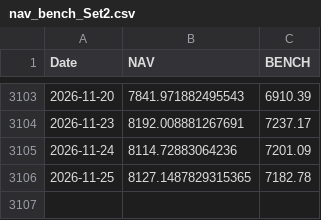
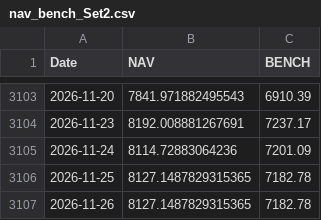
Before and after one commit to assetcontrolpro-ai/ACP-Fund-NAV, a CSV file: nav_bench_Set2.csv, drawn as a sheet; only a part is shown, gaps mark what is left out.

Commit message:
Update nav_bench_Set2.csv

```diff
--- a/nav_bench_Set2.csv
+++ b/nav_bench_Set2.csv
@@ -3106 +3106,2 @@ Date,NAV,BENCH
 2026-11-25,8127.1487829315365,7182.78
+2026-11-26,8127.1487829315365,7182.78
```
